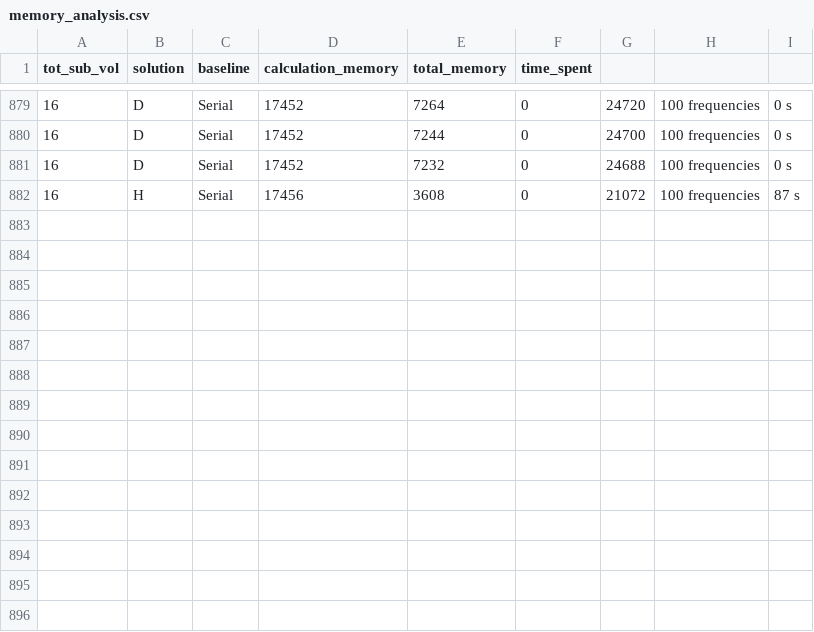
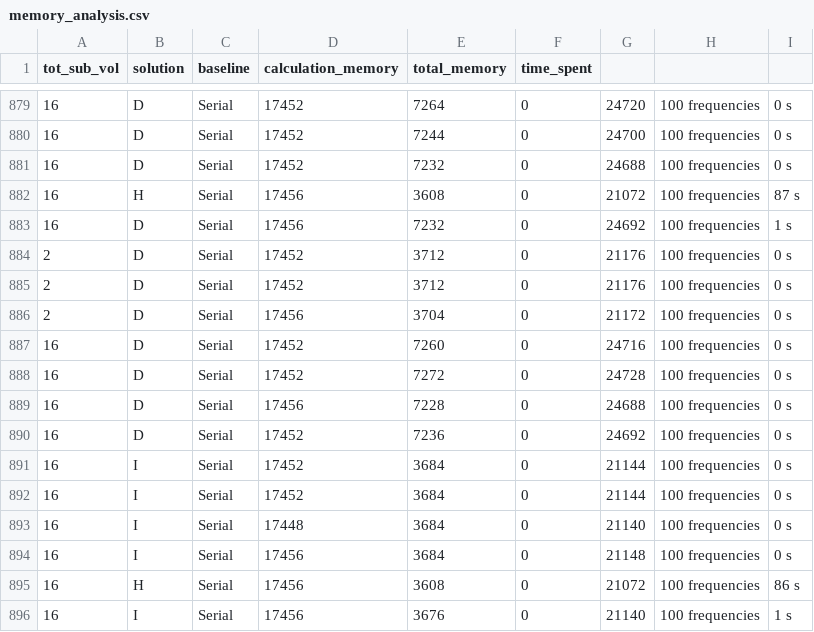
Before and after one commit to Discrete-System-Greens-Function/DSGF_c, a CSV file: matlab_scripts/memory/memory_analysis.csv, drawn as a sheet; only a part is shown, gaps mark what is left out; the diff names each change by its address in the sheet, - before the commit and + after, or states it on an @@ line.

```diff
--- a/matlab_scripts/memory/memory_analysis.csv
+++ b/matlab_scripts/memory/memory_analysis.csv
+row 883: 16 | D | Serial | 17456 | 7232 | 0 | 24692 | 100 frequencies | 1 s
+row 884: 2 | D | Serial | 17452 | 3712 | 0 | 21176 | 100 frequencies | 0 s
+row 885: 2 | D | Serial | 17452 | 3712 | 0 | 21176 | 100 frequencies | 0 s
+row 886: 2 | D | Serial | 17456 | 3704 | 0 | 21172 | 100 frequencies | 0 s
+row 887: 16 | D | Serial | 17452 | 7260 | 0 | 24716 | 100 frequencies | 0 s
+row 888: 16 | D | Serial | 17452 | 7272 | 0 | 24728 | 100 frequencies | 0 s
+row 889: 16 | D | Serial | 17456 | 7228 | 0 | 24688 | 100 frequencies | 0 s
+row 890: 16 | D | Serial | 17452 | 7236 | 0 | 24692 | 100 frequencies | 0 s
+row 891: 16 | I | Serial | 17452 | 3684 | 0 | 21144 | 100 frequencies | 0 s
+row 892: 16 | I | Serial | 17452 | 3684 | 0 | 21144 | 100 frequencies | 0 s
+row 893: 16 | I | Serial | 17448 | 3684 | 0 | 21140 | 100 frequencies | 0 s
+row 894: 16 | I | Serial | 17456 | 3684 | 0 | 21148 | 100 frequencies | 0 s
+row 895: 16 | H | Serial | 17456 | 3608 | 0 | 21072 | 100 frequencies | 86 s
+row 896: 16 | I | Serial | 17456 | 3676 | 0 | 21140 | 100 frequencies | 1 s
```
Also changed, not shown: 4 other files.
